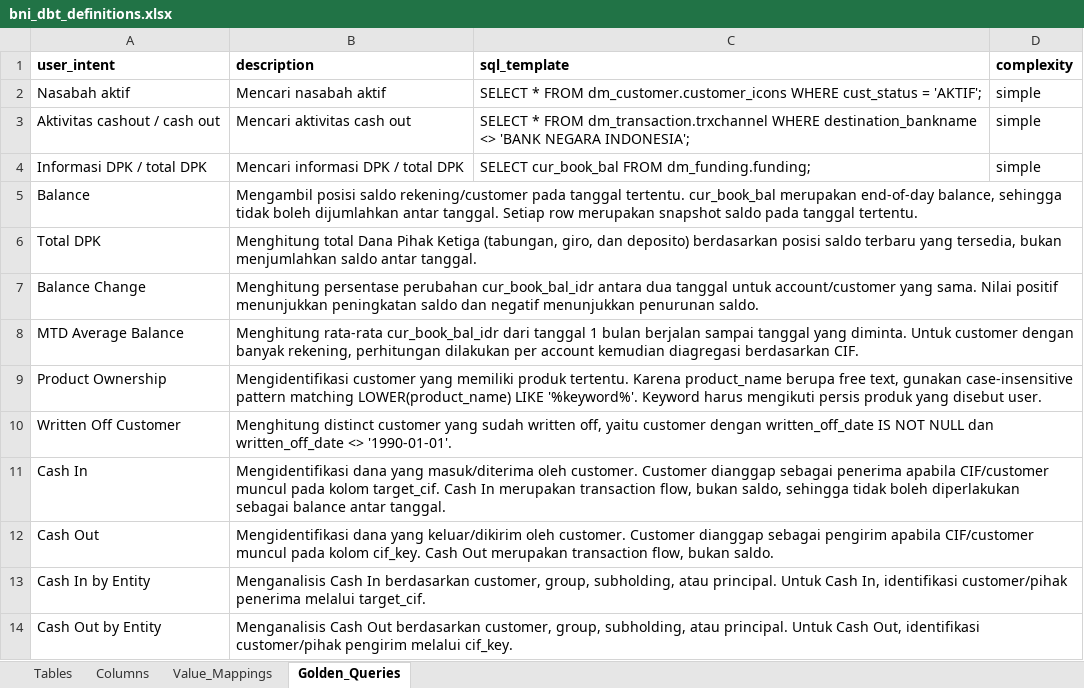
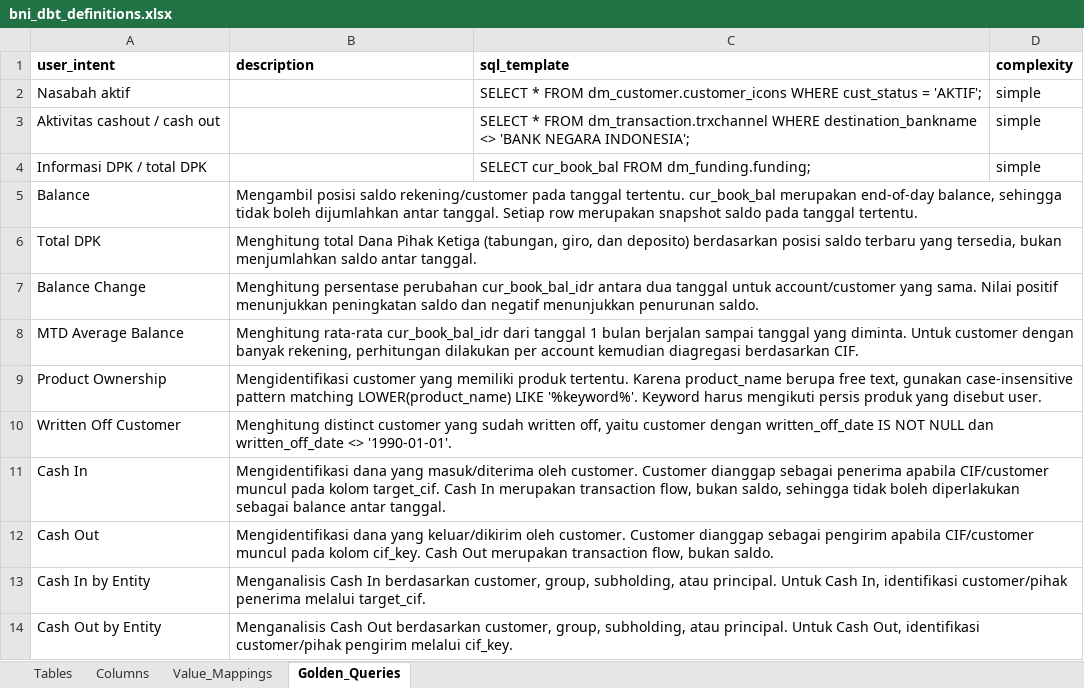
Before and after one commit to ykvn/bni-ai, an Excel workbook: ask-data/data/bni_dbt_definitions.xlsx, sheet Golden_Queries, drawn as a sheet; values as stored, in another font and other column widths than the file's, no borders; the diff names each change by its address in the sheet, - before the commit and + after, or states it on an @@ line.

Commit message:
feat: Clear descriptions in golden queries for improved consistency

```diff
--- a/ask-data/data/bni_dbt_definitions.xlsx (sheet Golden_Queries)
+++ b/ask-data/data/bni_dbt_definitions.xlsx (sheet Golden_Queries)
-B2 (description): Mencari nasabah aktif
+B2 (description): (empty)
-B3 (description): Mencari aktivitas cash out
+B3 (description): (empty)
-B4 (description): Mencari informasi DPK / total DPK
+B4 (description): (empty)
```
Also changed, not shown: 1 other file.
